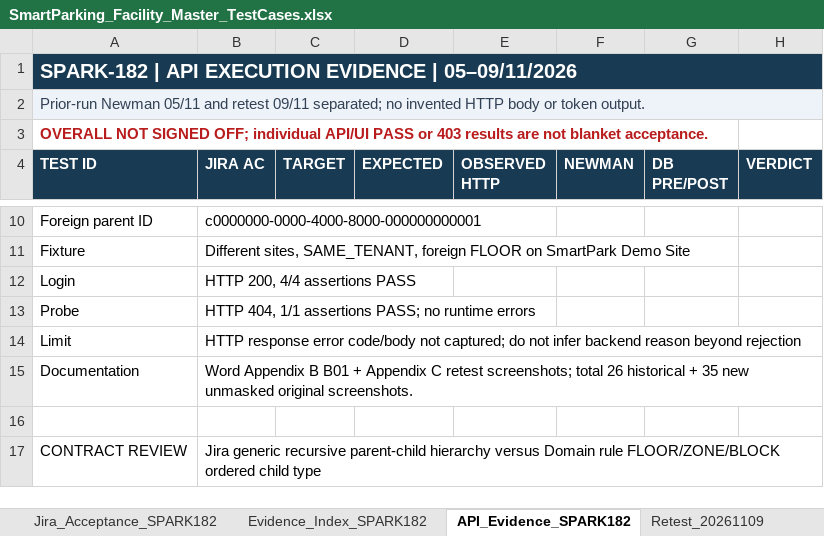
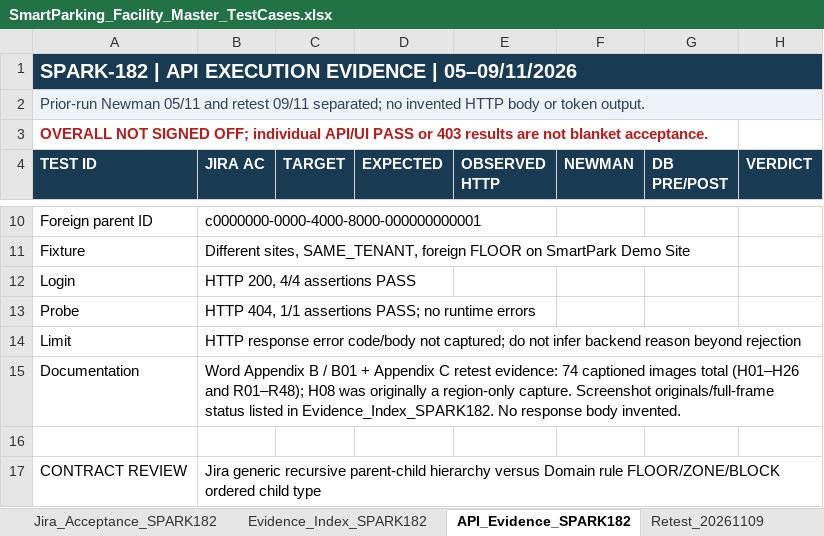
Before and after one commit to Quangthm/Mock-Project-Smart-Parking, an Excel workbook: docs/04-testing/test-cases/SmartParking_Facility_Master_TestCases.xlsx, sheet API_Evidence_SPARK182, drawn as a sheet; only a part is shown, gaps mark what is left out; values as stored, in another font and other column widths than the file's, no borders; the diff names each change by its address in the sheet, - before the commit and + after, or states it on an @@ line.

Commit message:
SPARK-182 docs(qa): clarify reproducible test steps and align Facility Master

```diff
--- a/docs/04-testing/test-cases/SmartParking_Facility_Master_TestCases.xlsx (sheet API_Evidence_SPARK182)
+++ b/docs/04-testing/test-cases/SmartParking_Facility_Master_TestCases.xlsx (sheet API_Evidence_SPARK182)
-B15 (JIRA AC): …Appendix B B01 + Appendix C retest screenshots; total 26 historical + 35 new unmasked original screenshots.
+B15 (JIRA AC): …Appendix B / B01 + Appendix C retest evidence: 74 captioned images total (H01–H26 and R01–R48); H08 was originally a region-only capture. Screenshot originals/full-frame status listed in Evidence_Index_SPARK182. No response body invented.
```
Also changed, not shown: sheet SPARK182_FacilityStructure, sheet Test Report, sheet Cover, sheet PR9_Facility_UI, sheet Test Case List.
